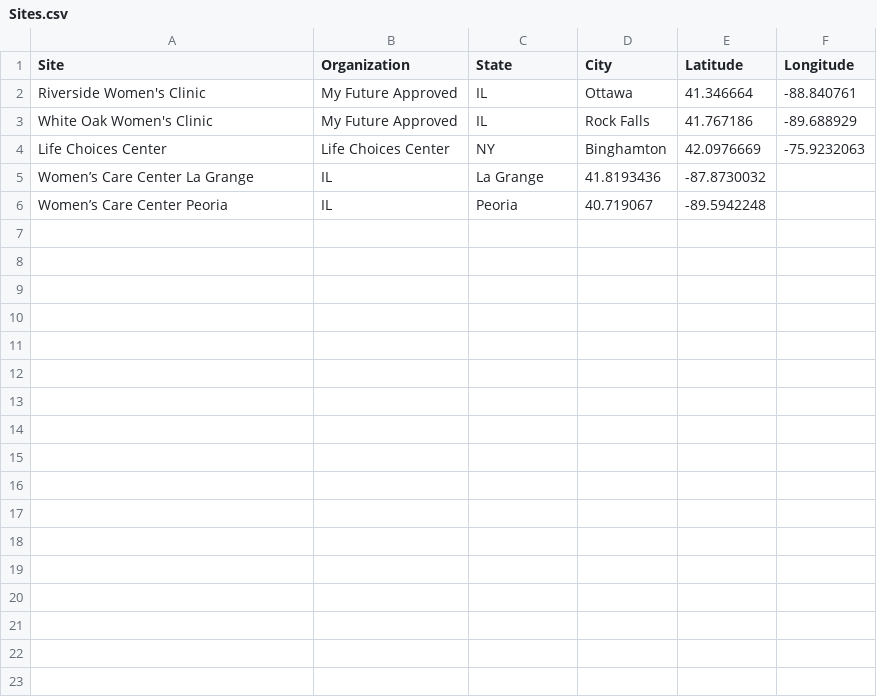
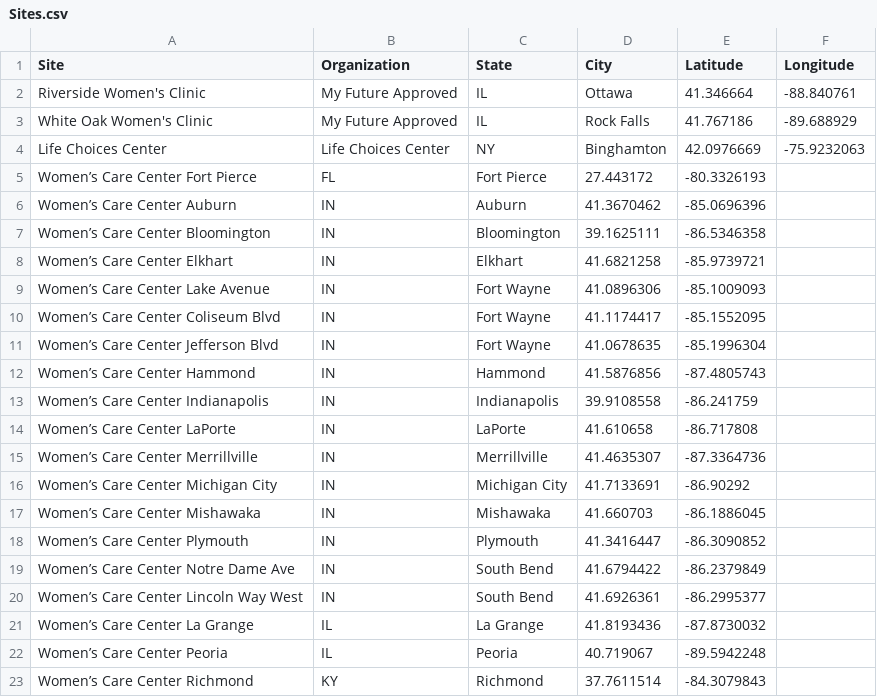
Before and after one commit to MassMove/AbortionMisinformation, a CSV file: Sites.csv, drawn as a sheet; only a part is shown; the diff covers the shown part only; the diff names each change by its address in the sheet, - before the commit and + after, or states it on an @@ line.

Commit message:
Add Women's Care Centers

```diff
--- a/Sites.csv
+++ b/Sites.csv
+row 5: Women’s Care Center Fort Pierce | FL | Fort Pierce | 27.443172 | -80.3326193
+row 6: Women’s Care Center Auburn | IN | Auburn | 41.3670462 | -85.0696396
+row 7: Women’s Care Center Bloomington | IN | Bloomington | 39.1625111 | -86.5346358
+row 8: Women’s Care Center Elkhart | IN | Elkhart | 41.6821258 | -85.9739721
+row 9: Women’s Care Center Lake Avenue | IN | Fort Wayne | 41.0896306 | -85.1009093
+row 10: Women’s Care Center Coliseum Blvd | IN | Fort Wayne | 41.1174417 | -85.1552095
+row 11: Women’s Care Center Jefferson Blvd | IN | Fort Wayne | 41.0678635 | -85.1996304
+row 12: Women’s Care Center Hammond | IN | Hammond | 41.5876856 | -87.4805743
+row 13: Women’s Care Center Indianapolis | IN | Indianapolis | 39.9108558 | -86.241759
+row 14: Women’s Care Center LaPorte | IN | LaPorte | 41.610658 | -86.717808
+row 15: Women’s Care Center Merrillville | IN | Merrillville | 41.4635307 | -87.3364736
+row 16: Women’s Care Center Michigan City | IN | Michigan City | 41.7133691 | -86.90292
+row 17: Women’s Care Center Mishawaka | IN | Mishawaka | 41.660703 | -86.1886045
+row 18: Women’s Care Center Plymouth | IN | Plymouth | 41.3416447 | -86.3090852
+row 19: Women’s Care Center Notre Dame Ave | IN | South Bend | 41.6794422 | -86.2379849
+row 20: Women’s Care Center Lincoln Way West | IN | South Bend | 41.6926361 | -86.2995377
+row 23: Women’s Care Center Richmond | KY | Richmond | 37.7611514 | -84.3079843
```
Also changed, not shown: 14 added rows elsewhere in this file, SnapChatAds.csv, 2 other files.
